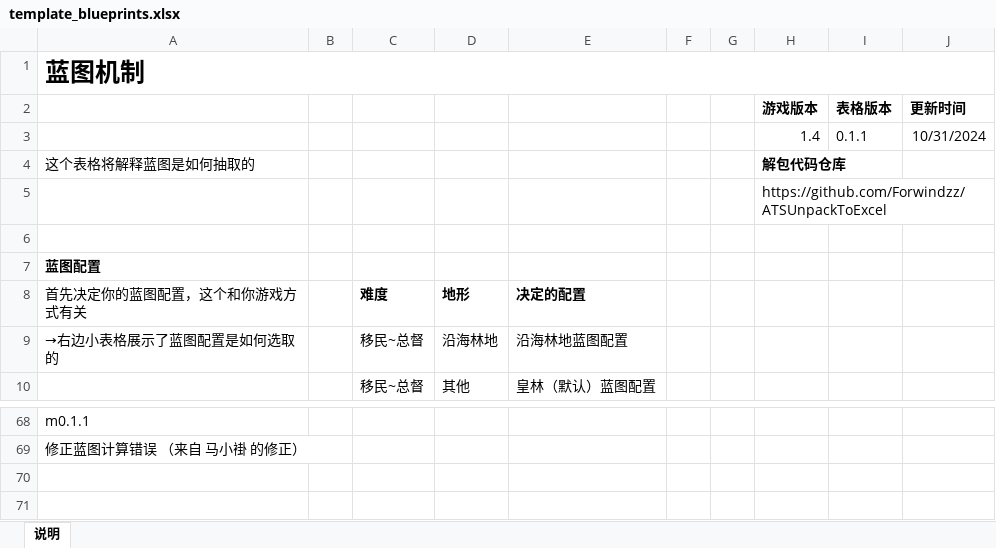
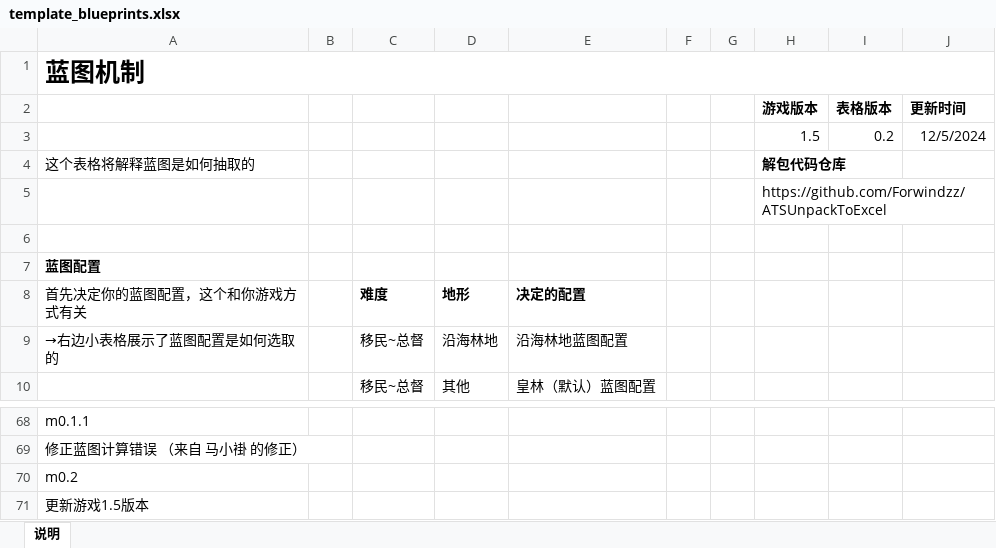
Before and after one commit to Forwindzz/ATSUnpackToExcel, an Excel workbook: settings/zh-CN/template_blueprints.xlsx, sheet 说明, drawn as a sheet; only a part is shown, gaps mark what is left out; values as stored, in another font and other column widths than the file's, no borders; conditional formats not drawn; removed rows and columns are numbered as before the commit, all else as after; the diff names each change by its address in the sheet, - before the commit and + after, or states it on an @@ line.

```diff
--- a/settings/zh-CN/template_blueprints.xlsx (sheet 说明)
+++ b/settings/zh-CN/template_blueprints.xlsx (sheet 说明)
-row 3:  |  |  |  |  |  |  | 1.4 | 0.1.1 | 10/31/2024
+row 3:  |  |  |  |  |  |  | 1.5 | 0.2 | 12/5/2024
+row 70: m0.2
+row 71: 更新游戏1.5版本
```
Also changed, not shown: settings/en/template_blueprints.xlsx, settings/en/template_glades.xlsx, 10 other files.
